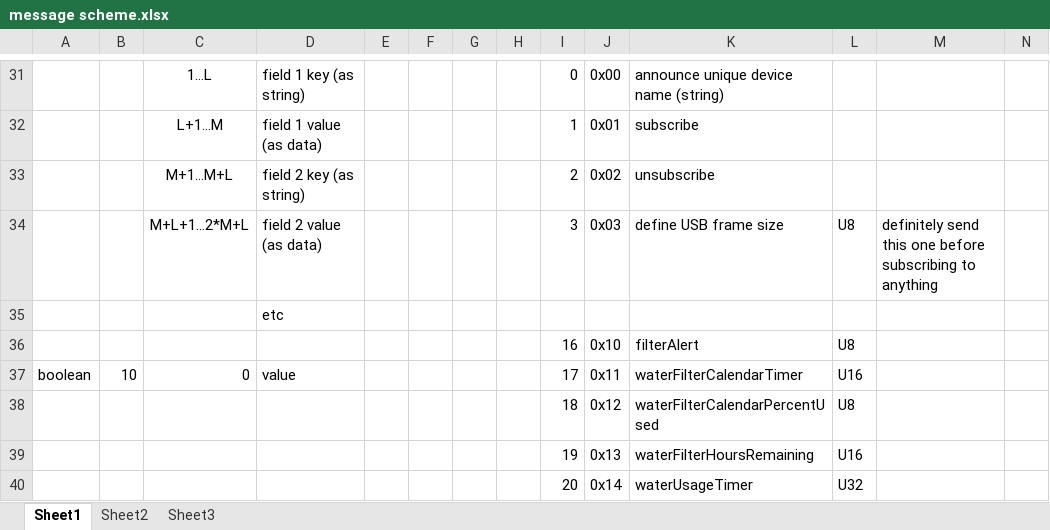
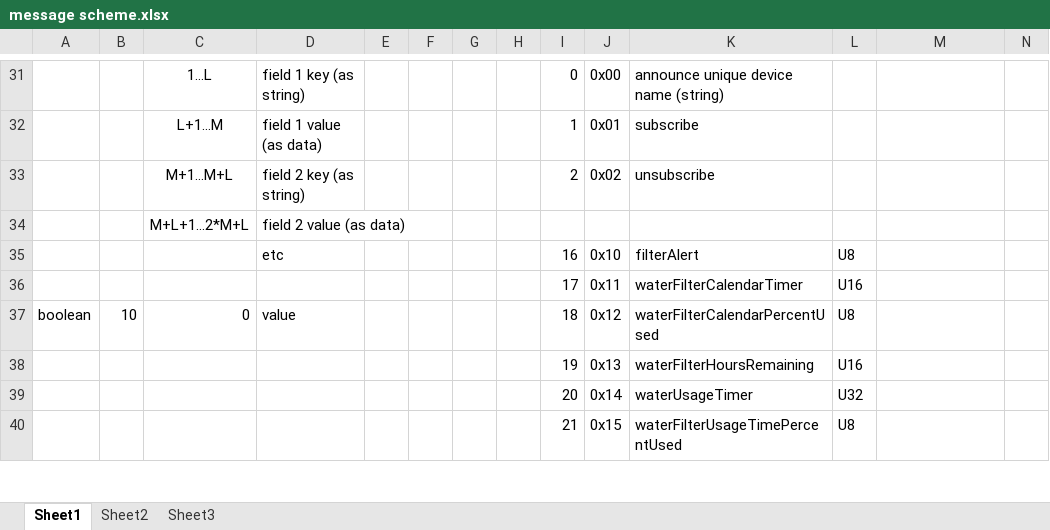
Before and after one commit to FirstBuild/chillhub-firmware, an Excel workbook: message scheme.xlsx, sheet Sheet1, drawn as a sheet; only a part is shown, gaps mark what is left out; the shorter side is filled out with more unchanged rows; values as stored, in another font and other column widths than the file's, no borders; removed rows and columns are numbered as before the commit, all else as after; rows hold the shown columns only; the diff names each change by its address in the sheet, - before the commit and + after, or states it on an @@ line.

```diff
--- a/message scheme.xlsx (sheet Sheet1)
+++ b/message scheme.xlsx (sheet Sheet1)
-row 34:  |  | M+L+1…2*M+L | field 2 value (as data) |  |  |  |  | 3 | 0x03 | define USB frame size | U8 | definitely send this one before subscribing to anything
-row 35:  |  |  | etc
+row 34:  |  | M+L+1…2*M+L | field 2 value (as data)
-D35: (empty)
+D35: etc
+row 36:  |  |  |  |  |  |  |  | 17 | 0x11 | waterFilterCalendarTimer | U16
-I37: 17
+I37: 18
-J37: 0x11
+J37: 0x12
-K37: waterFilterCalendarTimer
+K37: waterFilterCalendarPercentUsed
-L37: U16
+L37: U8
-row 38:  |  |  |  |  |  |  |  | 18 | 0x12 | waterFilterCalendarPercentUsed | U8
```
Also changed, not shown: 3 other files.
